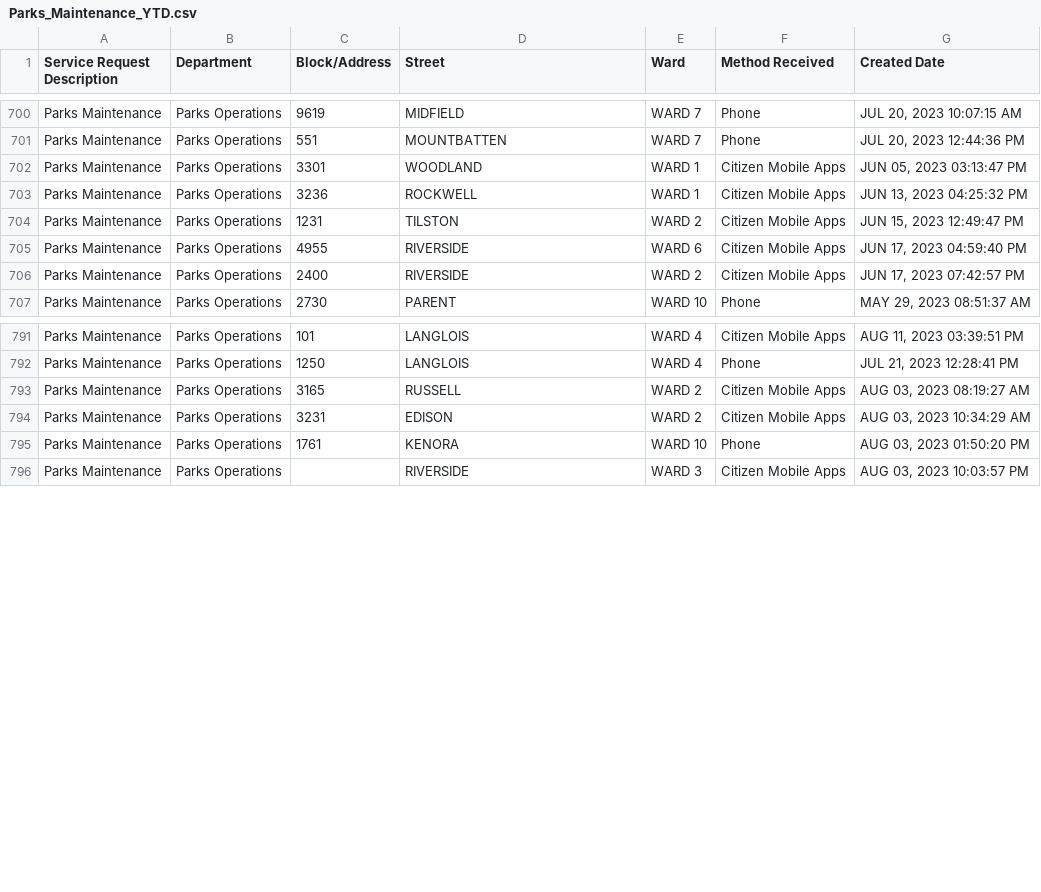
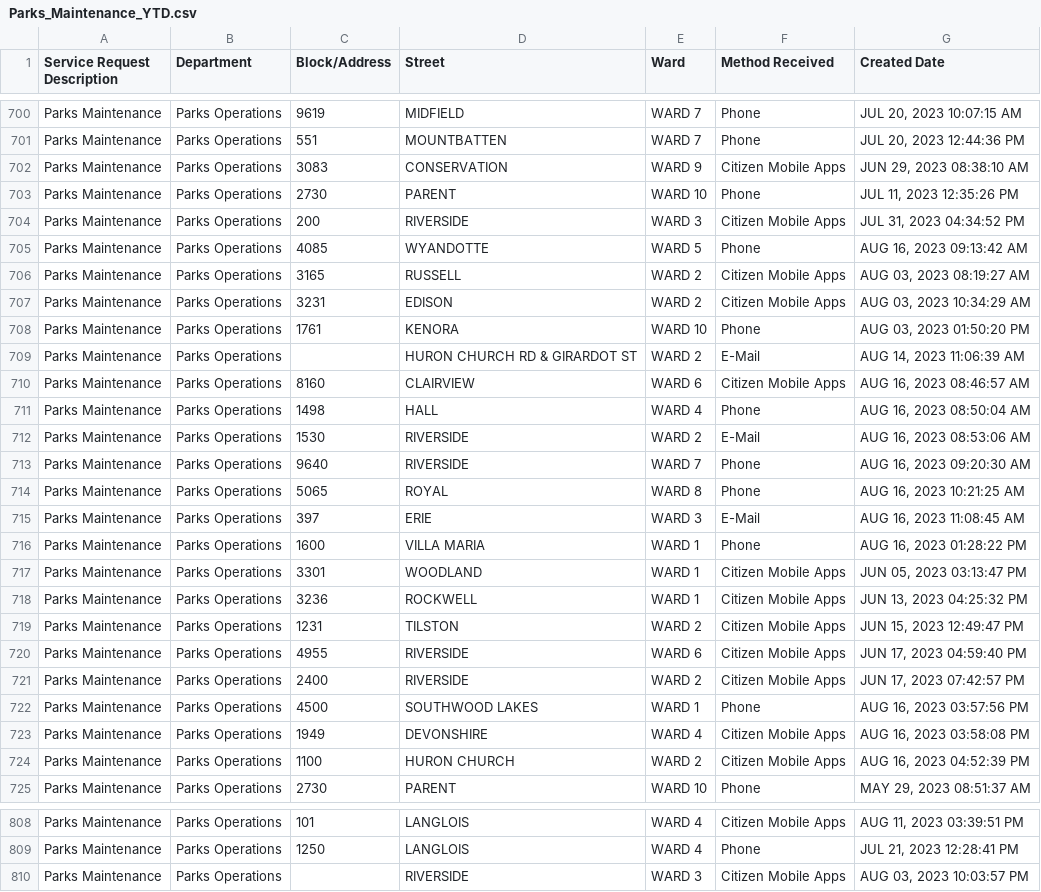
Before and after one commit to dntiontk/windsor-opendata, a CSV file: raw/parks-and-trails/Parks_Maintenance_YTD.csv, drawn as a sheet; only a part is shown, gaps mark what is left out; the diff names each change by its address in the sheet, - before the commit and + after, or states it on an @@ line.

```diff
--- a/raw/parks-and-trails/Parks_Maintenance_YTD.csv
+++ b/raw/parks-and-trails/Parks_Maintenance_YTD.csv
@@ row 1072 moved to row 702: Parks Maintenance @@
@@ row 1058 moved to row 703: Parks Maintenance @@
@@ row 787 moved to row 704: Parks Maintenance @@
+row 705: Parks Maintenance | Parks Operations | 4085 | WYANDOTTE | WARD 5 | Phone | AUG 16, 2023 09:13:42 AM
@@ row 793 moved to row 706: Parks Maintenance @@
@@ row 794 moved to row 707: Parks Maintenance @@
@@ row 795 moved to row 708: Parks Maintenance @@
+row 709: Parks Maintenance | Parks Operations |  | HURON CHURCH RD & GIRARDOT ST | WARD 2 | E-Mail | AUG 14, 2023 11:06:39 AM
+row 710: Parks Maintenance | Parks Operations | 8160 | CLAIRVIEW | WARD 6 | Citizen Mobile Apps | AUG 16, 2023 08:46:57 AM
+row 711: Parks Maintenance | Parks Operations | 1498 | HALL | WARD 4 | Phone | AUG 16, 2023 08:50:04 AM
+row 712: Parks Maintenance | Parks Operations | 1530 | RIVERSIDE | WARD 2 | E-Mail | AUG 16, 2023 08:53:06 AM
+row 713: Parks Maintenance | Parks Operations | 9640 | RIVERSIDE | WARD 7 | Phone | AUG 16, 2023 09:20:30 AM
+row 714: Parks Maintenance | Parks Operations | 5065 | ROYAL | WARD 8 | Phone | AUG 16, 2023 10:21:25 AM
+row 715: Parks Maintenance | Parks Operations | 397 | ERIE | WARD 3 | E-Mail | AUG 16, 2023 11:08:45 AM
+row 716: Parks Maintenance | Parks Operations | 1600 | VILLA MARIA | WARD 1 | Phone | AUG 16, 2023 01:28:22 PM
+row 722: Parks Maintenance | Parks Operations | 4500 | SOUTHWOOD LAKES | WARD 1 | Phone | AUG 16, 2023 03:57:56 PM
+row 723: Parks Maintenance | Parks Operations | 1949 | DEVONSHIRE | WARD 4 | Citizen Mobile Apps | AUG 16, 2023 03:58:08 PM
+row 724: Parks Maintenance | Parks Operations | 1100 | HURON CHURCH | WARD 2 | Citizen Mobile Apps | AUG 16, 2023 04:52:39 PM
```
Also changed, not shown: raw/garbage/Garbage_Not_Collected_YTD.csv, raw/recycling/Recycling_Not_Collected_YTD.csv, 14 other files.
